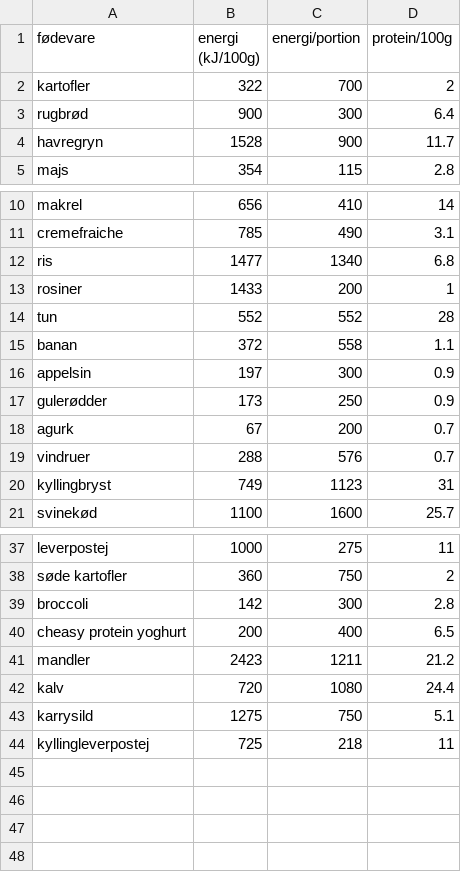
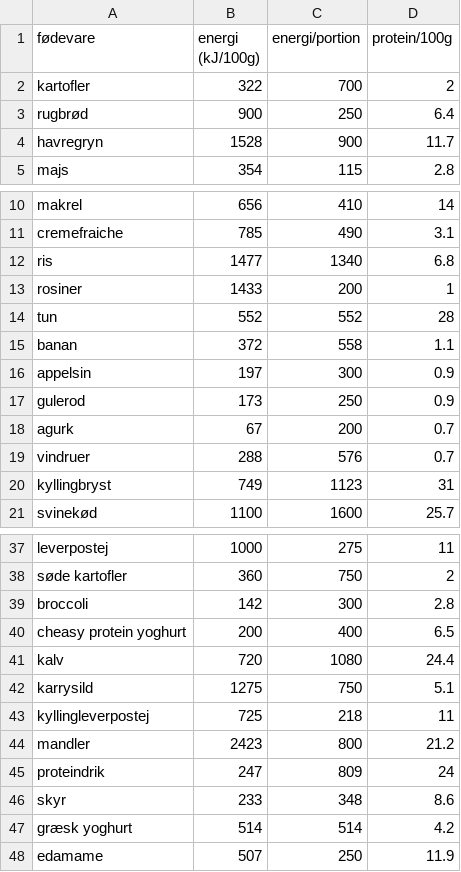
Before and after one commit to ChristerKoldLindholm/marathon-training, a CSV file: energi.csv, drawn as a sheet; only a part is shown, gaps mark what is left out.

```diff
--- a/energi.csv
+++ b/energi.csv
@@ -2,3 +2,3 @@ fødevare,energi (kJ/100g),energi/portion,protein/100g
 kartofler,322,700,2
-rugbrød,900,300,6.4
+rugbrød,900,250,6.4
 havregryn,1528,900,11.7
@@ -16,3 +16,3 @@ banan,372,558,1.1
 appelsin,197,300,0.9
-gulerødder,173,250,0.9
+gulerod,173,250,0.9
 agurk,67,200,0.7
@@ -40,3 +40,2 @@ broccoli,142,300,2.8
 cheasy protein yoghurt,200,400,6.5
-mandler,2423,1211,21.2
 kalv,720,1080,24.4
@@ -44 +43,6 @@ karrysild,1275,750,5.1
 kyllingleverpostej,725,218,11
+mandler,2423,800,21.2
+proteindrik,247,809,24
+skyr,233,348,8.6
+græsk yoghurt,514,514,4.2
+edamame,507,250,11.9
```
Also changed, not shown: training_data.csv, 2 other files.
